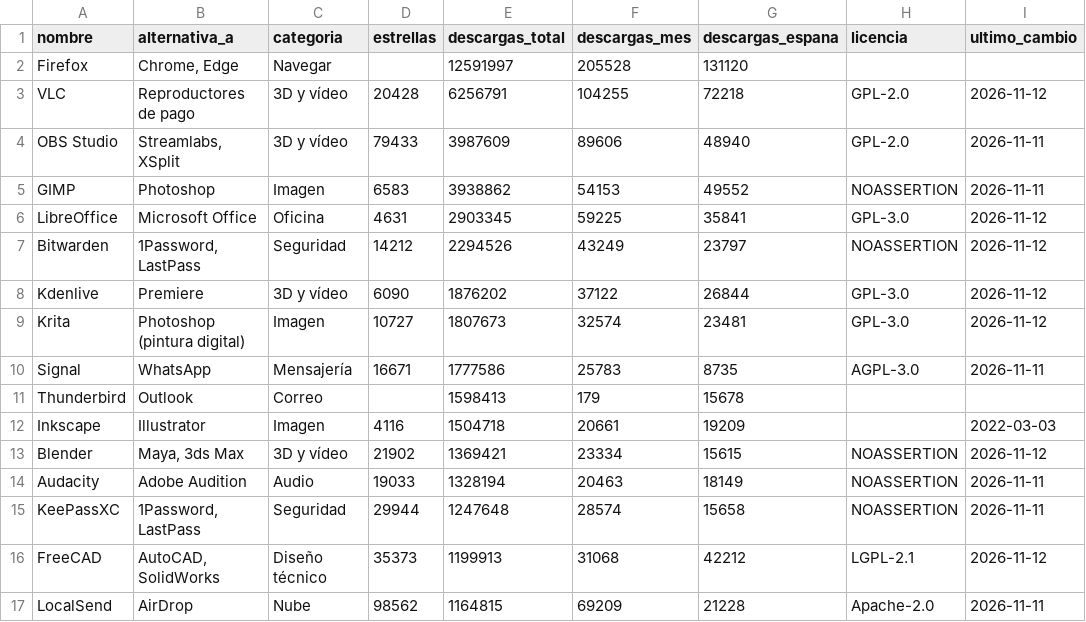
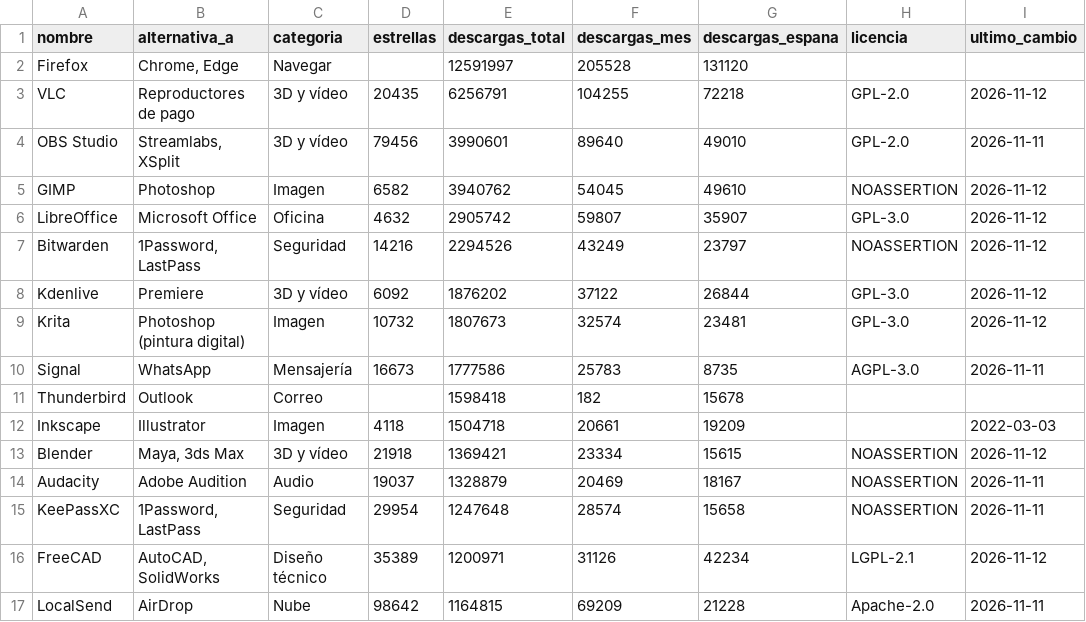
Before and after one commit to lluis-ridao/enllano-datos, a CSV file: datos/alternativas-libres.csv, drawn as a sheet; only a part is shown; the diff covers the shown part only; the diff names each change by its address in the sheet, - before the commit and + after, or states it on an @@ line.

```diff
--- a/datos/alternativas-libres.csv
+++ b/datos/alternativas-libres.csv
-D3 (estrellas): 20428
+D3 (estrellas): 20435
-D4 (estrellas): 79433
+D4 (estrellas): 79456
-E4 (descargas_total): 3987609
+E4 (descargas_total): 3990601
-F4 (descargas_mes): 89606
+F4 (descargas_mes): 89640
-G4 (descargas_espana): 48940
+G4 (descargas_espana): 49010
-D5 (estrellas): 6583
+D5 (estrellas): 6582
-E5 (descargas_total): 3938862
+E5 (descargas_total): 3940762
-F5 (descargas_mes): 54153
+F5 (descargas_mes): 54045
-G5 (descargas_espana): 49552
+G5 (descargas_espana): 49610
-I5 (ultimo_cambio): 2026-11-11
+I5 (ultimo_cambio): 2026-11-12
-D6 (estrellas): 4631
+D6 (estrellas): 4632
-E6 (descargas_total): 2903345
+E6 (descargas_total): 2905742
-F6 (descargas_mes): 59225
+F6 (descargas_mes): 59807
-G6 (descargas_espana): 35841
+G6 (descargas_espana): 35907
-D7 (estrellas): 14212
+D7 (estrellas): 14216
-D8 (estrellas): 6090
+D8 (estrellas): 6092
-D9 (estrellas): 10727
+D9 (estrellas): 10732
-D10 (estrellas): 16671
+D10 (estrellas): 16673
-E11 (descargas_total): 1598413
+E11 (descargas_total): 1598418
-F11 (descargas_mes): 179
+F11 (descargas_mes): 182
-D12 (estrellas): 4116
+D12 (estrellas): 4118
-D13 (estrellas): 21902
+D13 (estrellas): 21918
-D14 (estrellas): 19033
+D14 (estrellas): 19037
-E14 (descargas_total): 1328194
+E14 (descargas_total): 1328879
-F14 (descargas_mes): 20463
+F14 (descargas_mes): 20469
-G14 (descargas_espana): 18149
+G14 (descargas_espana): 18167
-D15 (estrellas): 29944
+D15 (estrellas): 29954
-D16 (estrellas): 35373
+D16 (estrellas): 35389
-E16 (descargas_total): 1199913
+E16 (descargas_total): 1200971
-F16 (descargas_mes): 31068
+F16 (descargas_mes): 31126
-G16 (descargas_espana): 42212
+G16 (descargas_espana): 42234
-D17 (estrellas): 98562
+D17 (estrellas): 98642
```
Also changed, not shown: 26 edited cells elsewhere in this file, 5 other files.
